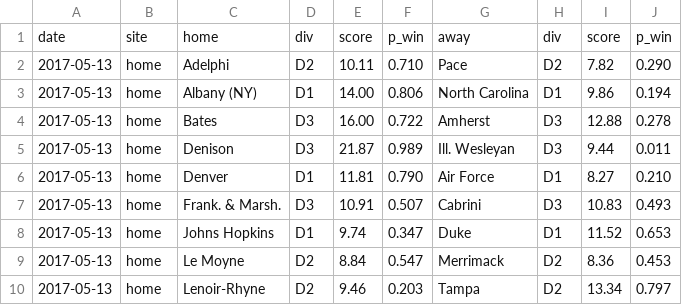
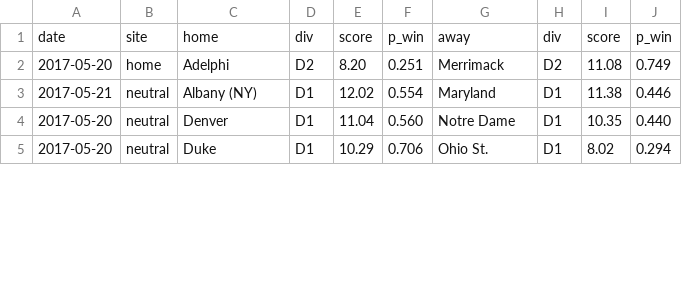
Before and after one commit to octonion/lacrosse, a CSV file: ncaa/sos/predict_weekly.csv, drawn as a sheet; only a part is shown; the diff covers the shown part only.

```diff
--- a/ncaa/sos/predict_weekly.csv
+++ b/ncaa/sos/predict_weekly.csv
@@ -1,10 +1,5 @@
 date,site,home,div,score,p_win,away,div,score,p_win
-2017-05-13,home,Adelphi,D2,10.11,0.710,Pace,D2,7.82,0.290
-2017-05-13,home,Albany (NY),D1,14.00,0.806,North Carolina,D1,9.86,0.194
-2017-05-13,home,Bates,D3,16.00,0.722,Amherst,D3,12.88,0.278
-2017-05-13,home,Denison,D3,21.87,0.989,Ill. Wesleyan,D3,9.44,0.011
-2017-05-13,home,Denver,D1,11.81,0.790,Air Force,D1,8.27,0.210
-2017-05-13,home,Frank. & Marsh.,D3,10.91,0.507,Cabrini,D3,10.83,0.493
-2017-05-13,home,Johns Hopkins,D1,9.74,0.347,Duke,D1,11.52,0.653
-2017-05-13,home,Le Moyne,D2,8.84,0.547,Merrimack,D2,8.36,0.453
-2017-05-13,home,Lenoir-Rhyne,D2,9.46,0.203,Tampa,D2,13.34,0.797
+2017-05-20,home,Adelphi,D2,8.20,0.251,Merrimack,D2,11.08,0.749
+2017-05-21,neutral,Albany (NY),D1,12.02,0.554,Maryland,D1,11.38,0.446
+2017-05-20,neutral,Denver,D1,11.04,0.560,Notre Dame,D1,10.35,0.440
+2017-05-20,neutral,Duke,D1,10.29,0.706,Ohio St.,D1,8.02,0.294
```
Also changed, not shown: 7 removed rows and 25 edited cells elsewhere in this file, ncaa/csv/ncaa_games_2017.csv, ncaa/csv/ncaa_records_2017.csv, 7 other files.
